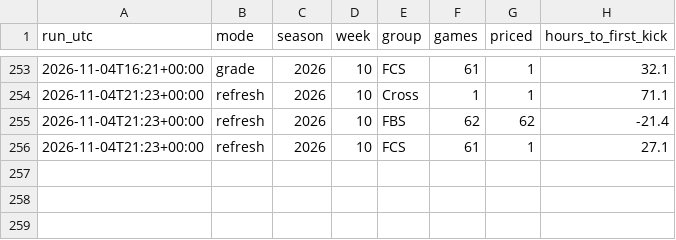
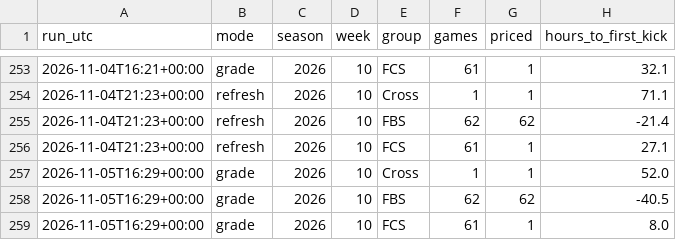
Before and after one commit to fourty2se7en/cfb-card, a CSV file: docs/line_watch.csv, drawn as a sheet; only a part is shown, gaps mark what is left out.

```diff
--- a/docs/line_watch.csv
+++ b/docs/line_watch.csv
@@ -256 +256,4 @@ run_utc,mode,season,week,group,games,priced,hours_to_first_kick
 2026-11-04T21:23+00:00,refresh,2026,10,FCS,61,1,27.1
+2026-11-05T16:29+00:00,grade,2026,10,Cross,1,1,52.0
+2026-11-05T16:29+00:00,grade,2026,10,FBS,62,62,-40.5
+2026-11-05T16:29+00:00,grade,2026,10,FCS,61,1,8.0
```
Also changed, not shown: docs/ledger.csv, docs/picks.csv, 10 other files.
